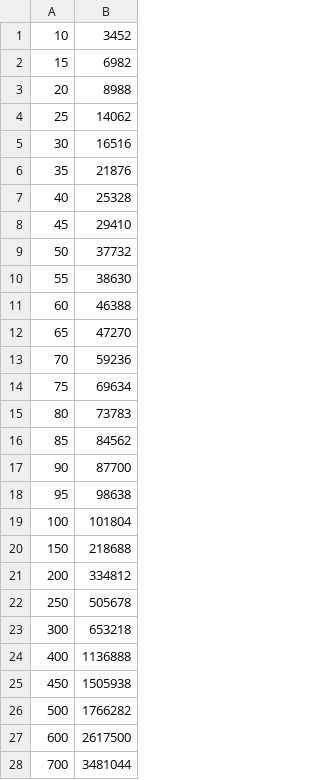
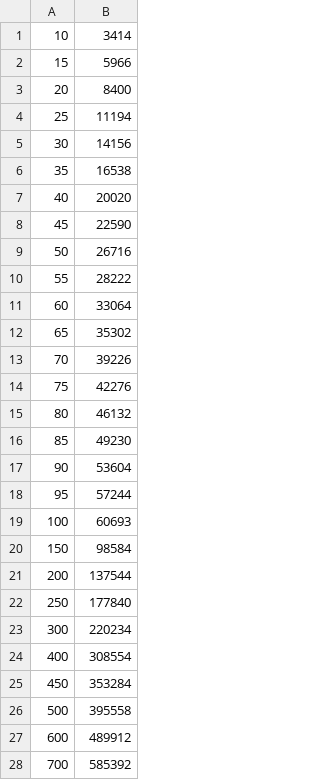
Before and after one commit to meelgroup/tbuddy, a CSV file: xtree/benchmarks/tbuddy-clauses.csv, drawn as a sheet; only a part is shown; the diff covers the shown part only.

Commit message:
New data

```diff
--- a/xtree/benchmarks/tbuddy-clauses.csv
+++ b/xtree/benchmarks/tbuddy-clauses.csv
@@ -1,28 +1,28 @@
-10,3452
-15,6982
-20,8988
-25,14062
-30,16516
-35,21876
-40,25328
-45,29410
-50,37732
-55,38630
-60,46388
-65,47270
-70,59236
-75,69634
-80,73783
-85,84562
-90,87700
-95,98638
-100,101804
-150,218688
-200,334812
-250,505678
-300,653218
-400,1136888
-450,1505938
-500,1766282
-600,2617500
-700,3481044
+10,3414
+15,5966
+20,8400
+25,11194
+30,14156
+35,16538
+40,20020
+45,22590
+50,26716
+55,28222
+60,33064
+65,35302
+70,39226
+75,42276
+80,46132
+85,49230
+90,53604
+95,57244
+100,60693
+150,98584
+200,137544
+250,177840
+300,220234
+400,308554
+450,353284
+500,395558
+600,489912
+700,585392
```
Also changed, not shown: 8 added rows and 14 edited cells elsewhere in this file, xtree/benchmarks/tbsat-clauses.csv, xtree/benchmarks/tbsat-generation-seconds.csv, 13 other files.
